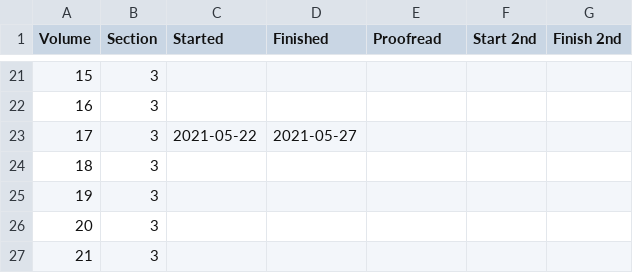
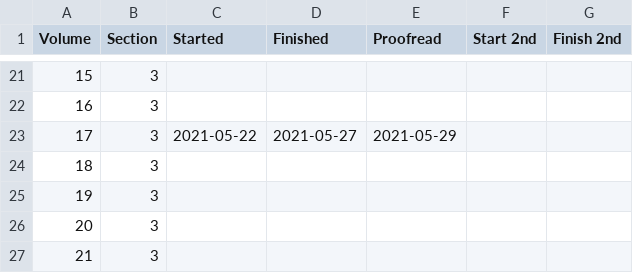
Before and after one commit to JimFowler/books, a CSV file: Books20/Data/AAA/aaa_dates.csv, drawn as a sheet; only a part is shown, gaps mark what is left out.

Commit message:
Finished proofreading AAA 17
 On branch master

 Changes to be committed:
	modified:   Books20/Data/AAA/aaa17_books.xml
	modified:   Books20/Data/AAA/aaa_dates.csv

```diff
--- a/Books20/Data/AAA/aaa_dates.csv
+++ b/Books20/Data/AAA/aaa_dates.csv
@@ -22,3 +22,3 @@ Volume, Section, Started,    Finished, Proofread, Start 2nd, Finish 2nd
  16,      3,    , , , ,
- 17,      3,    2021-05-22, 2021-05-27, , ,
+ 17,      3,    2021-05-22, 2021-05-27, 2021-05-29, ,
  18,      3,    , , , ,
```
Also changed, not shown: 1 other file.
